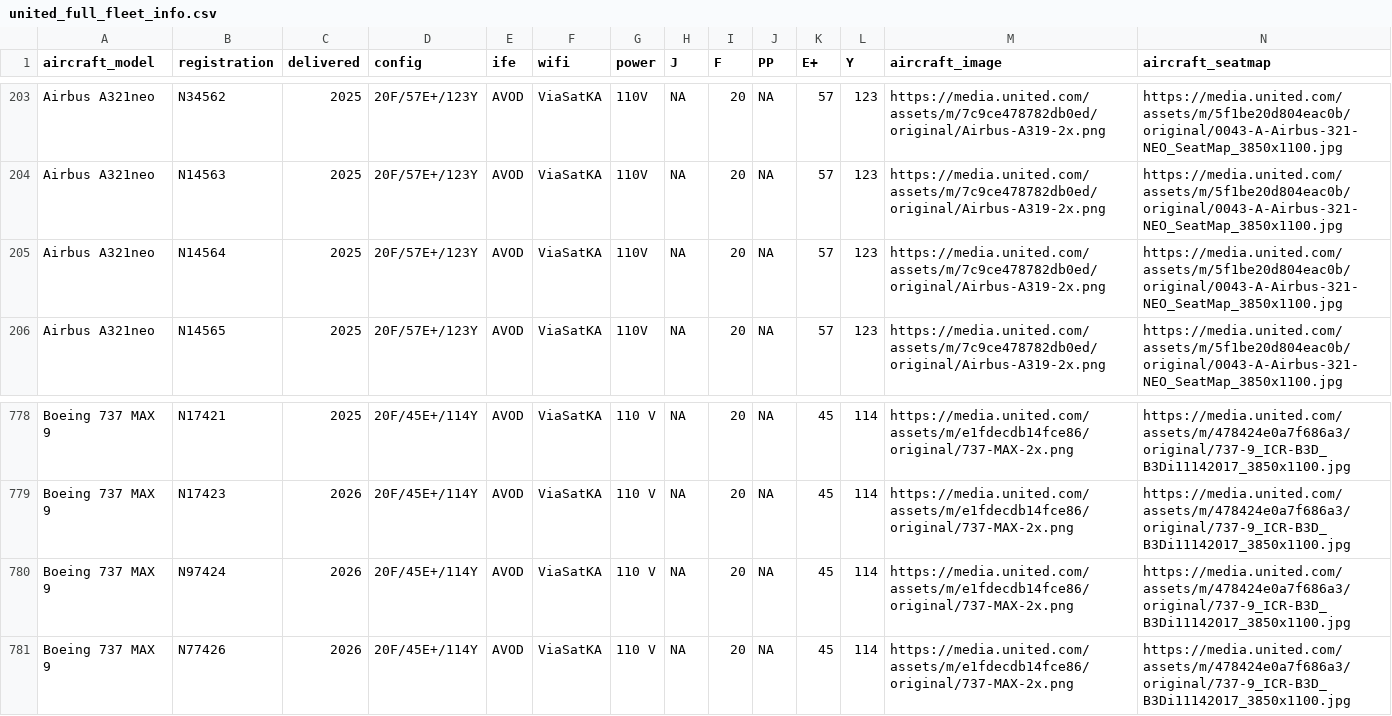
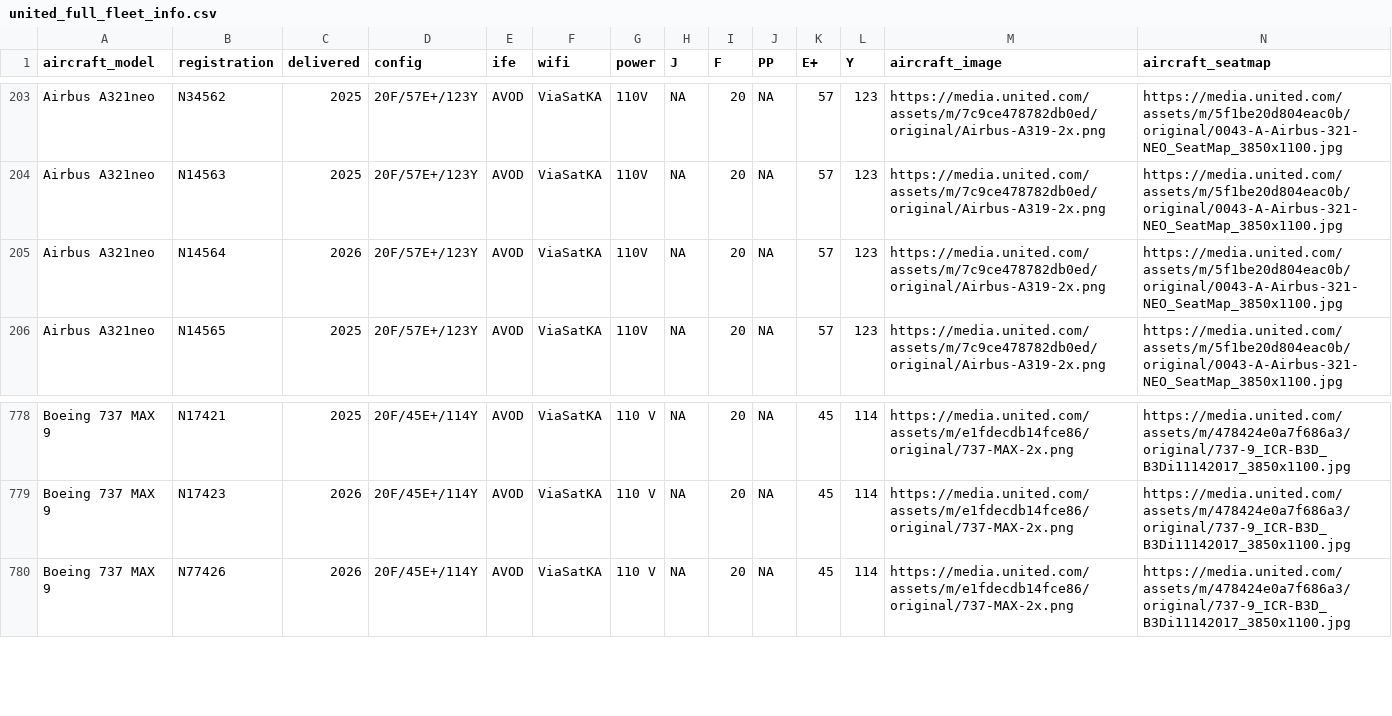
Before and after one commit to mstavro/fleetR, a CSV file: data/united_full_fleet_info.csv, drawn as a sheet; only a part is shown, gaps mark what is left out.

```diff
--- a/data/united_full_fleet_info.csv
+++ b/data/united_full_fleet_info.csv
@@ -204,3 +204,3 @@ Airbus A321neo,N34562,2025,20F/57E+/123Y,AVOD,ViaSatKA,110V,NA,20,NA,57,123,http
 Airbus A321neo,N14563,2025,20F/57E+/123Y,AVOD,ViaSatKA,110V,NA,20,NA,57,123,https://media.united.com/assets/m/7c9ce478782db0ed/original/Airbus-A319-2x.png,https://media.united.com/assets/m/5f1be20d804eac0b/original/0043-A-Airbus-321-NEO_SeatMap_3850x1100.jpg
-Airbus A321neo,N14564,2025,20F/57E+/123Y,AVOD,ViaSatKA,110V,NA,20,NA,57,123,https://media.united.com/assets/m/7c9ce478782db0ed/original/Airbus-A319-2x.png,https://media.united.com/assets/m/5f1be20d804eac0b/original/0043-A-Airbus-321-NEO_SeatMap_3850x1100.jpg
+Airbus A321neo,N14564,2026,20F/57E+/123Y,AVOD,ViaSatKA,110V,NA,20,NA,57,123,https://media.united.com/assets/m/7c9ce478782db0ed/original/Airbus-A319-2x.png,https://media.united.com/assets/m/5f1be20d804eac0b/original/0043-A-Airbus-321-NEO_SeatMap_3850x1100.jpg
 Airbus A321neo,N14565,2025,20F/57E+/123Y,AVOD,ViaSatKA,110V,NA,20,NA,57,123,https://media.united.com/assets/m/7c9ce478782db0ed/original/Airbus-A319-2x.png,https://media.united.com/assets/m/5f1be20d804eac0b/original/0043-A-Airbus-321-NEO_SeatMap_3850x1100.jpg
@@ -779,3 +779,2 @@ Boeing 737 MAX 9,N17421,2025,20F/45E+/114Y,AVOD,ViaSatKA,110 V,NA,20,NA,45,114,h
 Boeing 737 MAX 9,N17423,2026,20F/45E+/114Y,AVOD,ViaSatKA,110 V,NA,20,NA,45,114,https://media.united.com/assets/m/e1fdecdb14fce86/original/737-MAX-2x.png,https://media.united.com/assets/m/478424e0a7f686a3/original/737-9_ICR-B3D_B3Di11142017_3850x1100.jpg
-Boeing 737 MAX 9,N97424,2026,20F/45E+/114Y,AVOD,ViaSatKA,110 V,NA,20,NA,45,114,https://media.united.com/assets/m/e1fdecdb14fce86/original/737-MAX-2x.png,https://media.united.com/assets/m/478424e0a7f686a3/original/737-9_ICR-B3D_B3Di11142017_3850x1100.jpg
 Boeing 737 MAX 9,N77426,2026,20F/45E+/114Y,AVOD,ViaSatKA,110 V,NA,20,NA,45,114,https://media.united.com/assets/m/e1fdecdb14fce86/original/737-MAX-2x.png,https://media.united.com/assets/m/478424e0a7f686a3/original/737-9_ICR-B3D_B3Di11142017_3850x1100.jpg
```
Also changed, not shown: data/compatible_registrations.csv.
